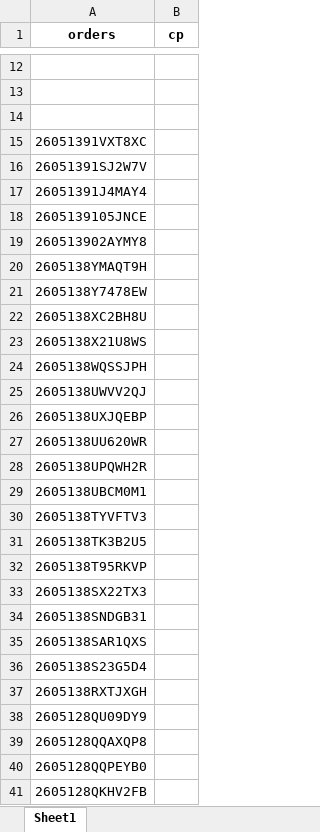
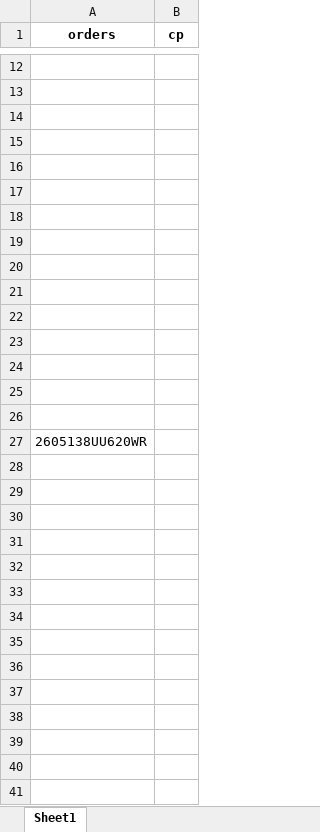
Before and after one commit to iHaveNoKnowledge/Python, an Excel workbook: projects/auto_page/autopageMKII/tables/Accel_mode.xlsx, sheet Sheet1, drawn as a sheet; only a part is shown, gaps mark what is left out; values as stored, in another font and other column widths than the file's, no borders; the diff covers the shown part only; the diff names each change by its address in the sheet, - before the commit and + after, or states it on an @@ line.

```diff
--- a/projects/auto_page/autopageMKII/tables/Accel_mode.xlsx (sheet Sheet1)
+++ b/projects/auto_page/autopageMKII/tables/Accel_mode.xlsx (sheet Sheet1)
-A15 (orders): 26051391VXT8XC
+A15 (orders): (empty)
-A16 (orders): 26051391SJ2W7V
+A16 (orders): (empty)
-A17 (orders): 26051391J4MAY4
+A17 (orders): (empty)
-A18 (orders): 2605139105JNCE
+A18 (orders): (empty)
-A19 (orders): 260513902AYMY8
+A19 (orders): (empty)
-A20 (orders): 2605138YMAQT9H
+A20 (orders): (empty)
-A21 (orders): 2605138Y7478EW
+A21 (orders): (empty)
-A22 (orders): 2605138XC2BH8U
+A22 (orders): (empty)
-A23 (orders): 2605138X21U8WS
+A23 (orders): (empty)
-A24 (orders): 2605138WQSSJPH
+A24 (orders): (empty)
-A25 (orders): 2605138UWVV2QJ
+A25 (orders): (empty)
-A26 (orders): 2605138UXJQEBP
+A26 (orders): (empty)
-A28 (orders): 2605138UPQWH2R
+A28 (orders): (empty)
-A29 (orders): 2605138UBCM0M1
+A29 (orders): (empty)
-A30 (orders): 2605138TYVFTV3
+A30 (orders): (empty)
-A31 (orders): 2605138TK3B2U5
+A31 (orders): (empty)
-A32 (orders): 2605138T95RKVP
+A32 (orders): (empty)
-A33 (orders): 2605138SX22TX3
+A33 (orders): (empty)
-A34 (orders): 2605138SNDGB31
+A34 (orders): (empty)
-A35 (orders): 2605138SAR1QXS
+A35 (orders): (empty)
-A36 (orders): 2605138S23G5D4
+A36 (orders): (empty)
-A37 (orders): 2605138RXTJXGH
+A37 (orders): (empty)
-A38 (orders): 2605128QU09DY9
+A38 (orders): (empty)
-A39 (orders): 2605128QQAXQP8
+A39 (orders): (empty)
-A40 (orders): 2605128QQPEYB0
+A40 (orders): (empty)
-A41 (orders): 2605128QKHV2FB
+A41 (orders): (empty)
```
Also changed, not shown: 20 edited cells elsewhere in this sheet, 2 other files.
